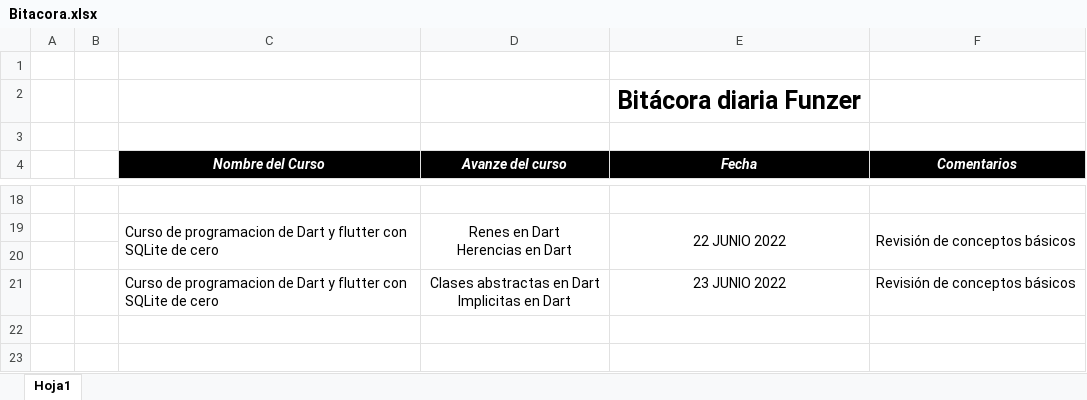
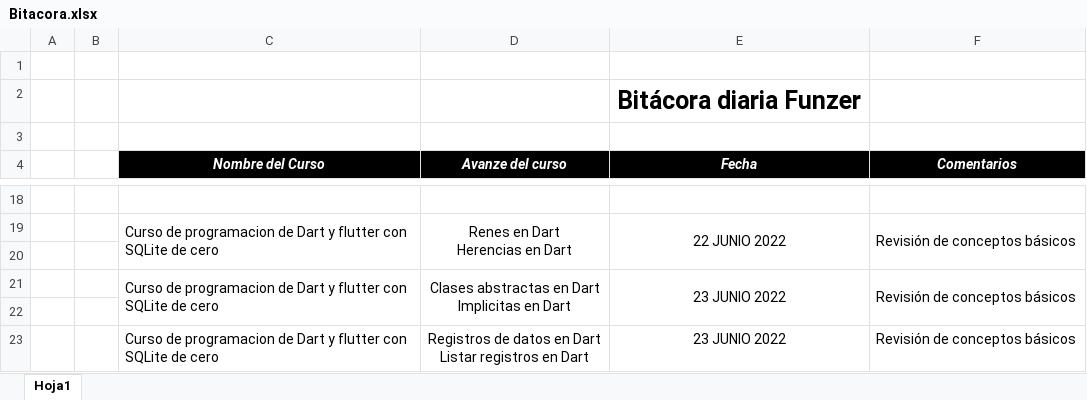
Before and after one commit to fredosw/bitacora, an Excel workbook: Bitacora.xlsx, sheet Hoja1, drawn as a sheet; only a part is shown, gaps mark what is left out; values as stored, in another font and other column widths than the file's, no borders; ↵ is a line break in a cell; the diff names each change by its address in the sheet, - before the commit and + after, or states it on an @@ line.

Commit message:
actualización bitacora
actualizacion de estudio horario de la tarde

```diff
--- a/Bitacora.xlsx (sheet Hoja1)
+++ b/Bitacora.xlsx (sheet Hoja1)
+C21:C22 merged
+D21:D22 merged
+E21:E22 merged
+F21:F22 merged
+row 22: (empty)
+row 23:  |  | Curso de programacion de Dart y flutter con SQLite de cero | Registros de datos en Dart ↵ Listar registros en Dart | 23 JUNIO 2022 | Revisión de conceptos básicos
```
